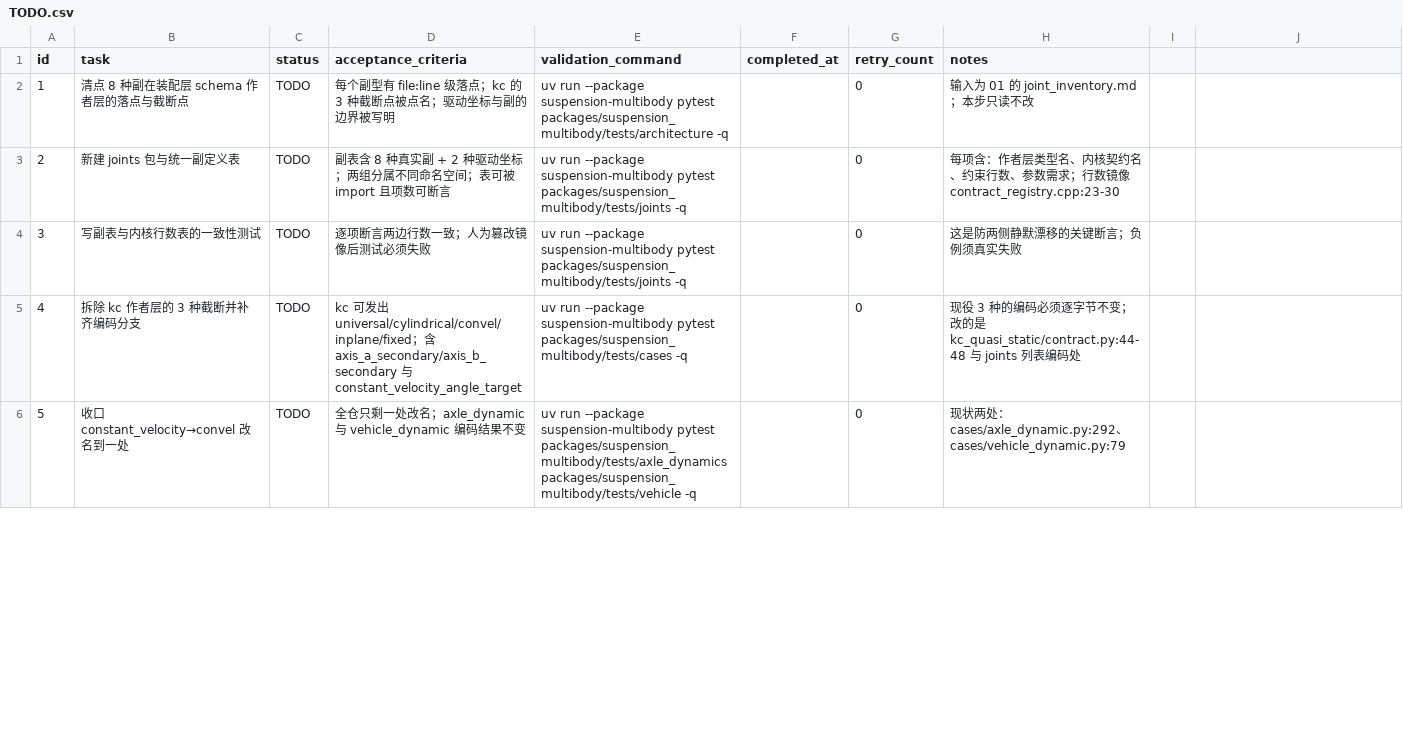
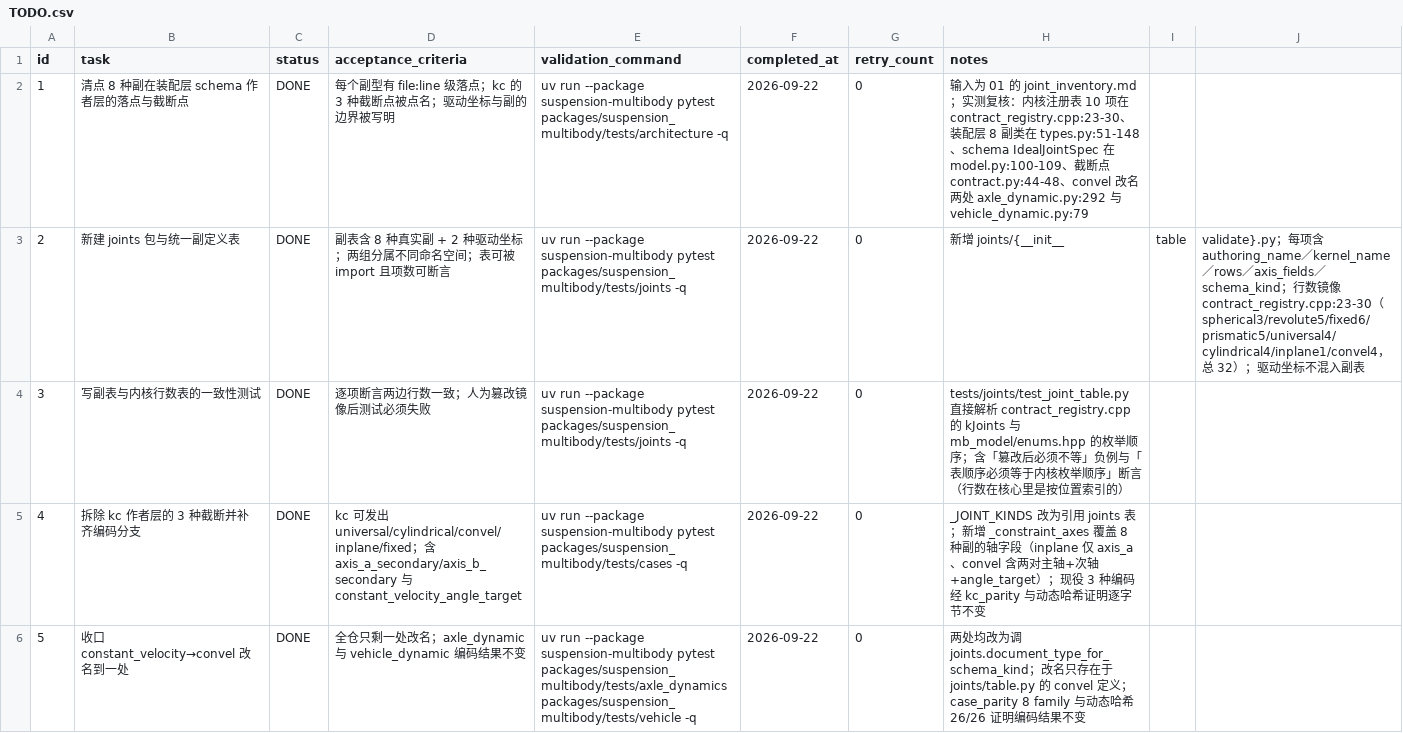
Before and after one commit to 1191415541/open-kinematics, a CSV file: .codex-tasks/20260922-suspension-template-architecture/tasks/20260922-02-joint-foundation/TODO.csv, drawn as a sheet; only a part is shown; the diff covers the shown part only.

```diff
--- a/.codex-tasks/20260922-suspension-template-architecture/tasks/20260922-02-joint-foundation/TODO.csv
+++ b/.codex-tasks/20260922-suspension-template-architecture/tasks/20260922-02-joint-foundation/TODO.csv
@@ -1,6 +1,6 @@
 id,task,status,acceptance_criteria,validation_command,completed_at,retry_count,notes
-1,清点 8 种副在装配层 schema 作者层的落点与截断点,TODO,每个副型有 file:line 级落点；kc 的 3 种截断点被点名；驱动坐标与副的边界被写明,uv run --package suspension-multibody pytest packages/suspension_multibody/tests/architecture -q,,0,输入为 01 的 joint_inventory.md；本步只读不改
-2,新建 joints 包与统一副定义表,TODO,"副表含 8 种真实副 + 2 种驱动坐标；两组分属不同命名空间；表可被 import 且项数可断言",uv run --package suspension-multibody pytest packages/suspension_multibody/tests/joints -q,,0,"每项含：作者层类型名、内核契约名、约束行数、参数需求；行数镜像 contract_registry.cpp:23-30"
-3,写副表与内核行数表的一致性测试,TODO,逐项断言两边行数一致；人为篡改镜像后测试必须失败,uv run --package suspension-multibody pytest packages/suspension_multibody/tests/joints -q,,0,这是防两侧静默漂移的关键断言；负例须真实失败
-4,拆除 kc 作者层的 3 种截断并补齐编码分支,TODO,"kc 可发出 universal/cylindrical/convel/inplane/fixed；含 axis_a_secondary/axis_b_secondary 与 constant_velocity_angle_target",uv run --package suspension-multibody pytest packages/suspension_multibody/tests/cases -q,,0,"现役 3 种的编码必须逐字节不变；改的是 kc_quasi_static/contract.py:44-48 与 joints 列表编码处"
-5,收口 constant_velocity→convel 改名到一处,TODO,"全仓只剩一处改名；axle_dynamic 与 vehicle_dynamic 编码结果不变",uv run --package suspension-multibody pytest packages/suspension_multibody/tests/axle_dynamics packages/suspension_multibody/tests/vehicle -q,,0,"现状两处：cases/axle_dynamic.py:292、cases/vehicle_dynamic.py:79"
+1,清点 8 种副在装配层 schema 作者层的落点与截断点,DONE,每个副型有 file:line 级落点；kc 的 3 种截断点被点名；驱动坐标与副的边界被写明,uv run --package suspension-multibody pytest packages/suspension_multibody/tests/architecture -q,2026-09-22,0,输入为 01 的 joint_inventory.md；实测复核：内核注册表 10 项在 contract_registry.cpp:23-30、装配层 8 副类在 types.py:51-148、schema IdealJointSpec 在 model.py:100-109、截断点 contract.py:44-48、convel 改名两处 axle_dynamic.py:292 与 vehicle_dynamic.py:79
+2,新建 joints 包与统一副定义表,DONE,副表含 8 种真实副 + 2 种驱动坐标；两组分属不同命名空间；表可被 import 且项数可断言,uv run --package suspension-multibody pytest packages/suspension_multibody/tests/joints -q,2026-09-22,0,新增 joints/{__init__,table,validate}.py；每项含 authoring_name／kernel_name／rows／axis_fields／schema_kind；行数镜像 contract_registry.cpp:23-30（spherical3/revolute5/fixed6/prismatic5/universal4/cylindrical4/inplane1/convel4，总 32）；驱动坐标不混入副表
+3,写副表与内核行数表的一致性测试,DONE,逐项断言两边行数一致；人为篡改镜像后测试必须失败,uv run --package suspension-multibody pytest packages/suspension_multibody/tests/joints -q,2026-09-22,0,tests/joints/test_joint_table.py 直接解析 contract_registry.cpp 的 kJoints 与 mb_model/enums.hpp 的枚举顺序；含「篡改后必须不等」负例与「表顺序必须等于内核枚举顺序」断言（行数在核心里是按位置索引的）
+4,拆除 kc 作者层的 3 种截断并补齐编码分支,DONE,kc 可发出 universal/cylindrical/convel/inplane/fixed；含 axis_a_secondary/axis_b_secondary 与 constant_velocity_angle_target,uv run --package suspension-multibody pytest packages/suspension_multibody/tests/cases -q,2026-09-22,0,_JOINT_KINDS 改为引用 joints 表；新增 _constraint_axes 覆盖 8 种副的轴字段（inplane 仅 axis_a、convel 含两对主轴+次轴+angle_target）；现役 3 种编码经 kc_parity 与动态哈希证明逐字节不变
+5,收口 constant_velocity→convel 改名到一处,DONE,全仓只剩一处改名；axle_dynamic 与 vehicle_dynamic 编码结果不变,uv run --package suspension-multibody pytest packages/suspension_multibody/tests/axle_dynamics packages/suspension_multibody/tests/vehicle -q,2026-09-22,0,两处均改为调 joints.document_type_for_schema_kind；改名只存在于 joints/table.py 的 convel 定义；case_parity 8 family 与动态哈希 26/26 证明编码结果不变
```
Also changed, not shown: 14 edited cells elsewhere in this file, .codex-tasks/20260922-suspension-template-architecture/SUBTASKS.csv, .codex-tasks/20260922-suspension-template-architecture/tasks/20260922-04-subsystems/TODO.csv, 49 other files.
